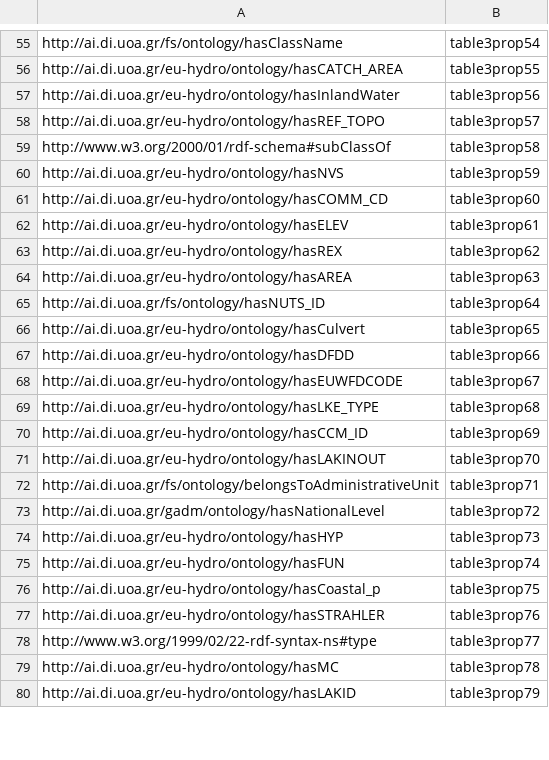
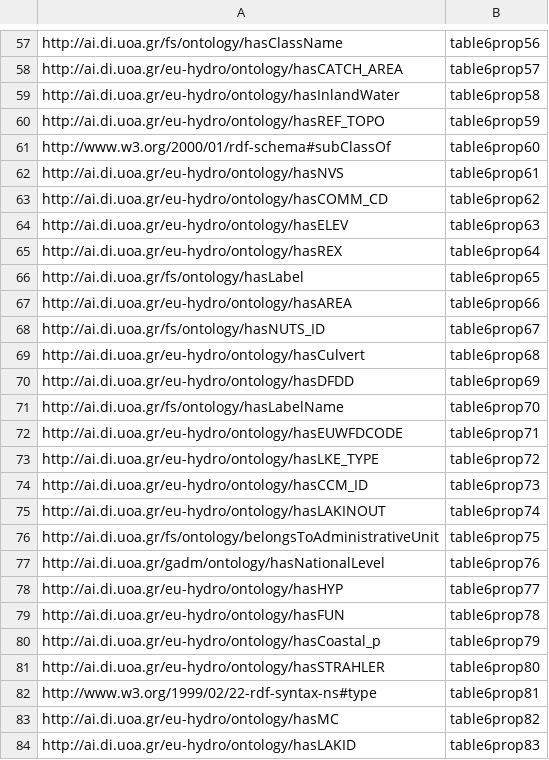
Before and after one commit to dbilid/Strabo2LivyEndpointDocker, a CSV file: strabo2docker/dictionary.csv, drawn as a sheet; only a part is shown, gaps mark what is left out; addresses are those after the commit; the diff covers the shown part only; the diff names each change by its address in the sheet, - before the commit and + after, or states it on an @@ line.

```diff
--- a/strabo2docker/dictionary.csv
+++ b/strabo2docker/dictionary.csv
-B57: table3prop54
+B57: table6prop56
-B58: table3prop55
+B58: table6prop57
-B59: table3prop56
+B59: table6prop58
-B60: table3prop57
+B60: table6prop59
-B61: table3prop58
+B61: table6prop60
-B62: table3prop59
+B62: table6prop61
-B63: table3prop60
+B63: table6prop62
-B64: table3prop61
+B64: table6prop63
-B65: table3prop62
+B65: table6prop64
+row 66: http://ai.di.uoa.gr/fs/ontology/hasLabel | table6prop65
-B67: table3prop63
+B67: table6prop66
-B68: table3prop64
+B68: table6prop67
-B69: table3prop65
+B69: table6prop68
-B70: table3prop66
+B70: table6prop69
+row 71: http://ai.di.uoa.gr/fs/ontology/hasLabelName | table6prop70
-B72: table3prop67
+B72: table6prop71
-B73: table3prop68
+B73: table6prop72
-B74: table3prop69
+B74: table6prop73
-B75: table3prop70
+B75: table6prop74
-B76: table3prop71
+B76: table6prop75
-B77: table3prop72
+B77: table6prop76
-B78: table3prop73
+B78: table6prop77
-B79: table3prop74
+B79: table6prop78
-B80: table3prop75
+B80: table6prop79
-B81: table3prop76
+B81: table6prop80
-B82: table3prop77
+B82: table6prop81
-B83: table3prop78
+B83: table6prop82
-B84: table3prop79
+B84: table6prop83
```
Also changed, not shown: 3 added rows and 79 edited cells elsewhere in this file.
